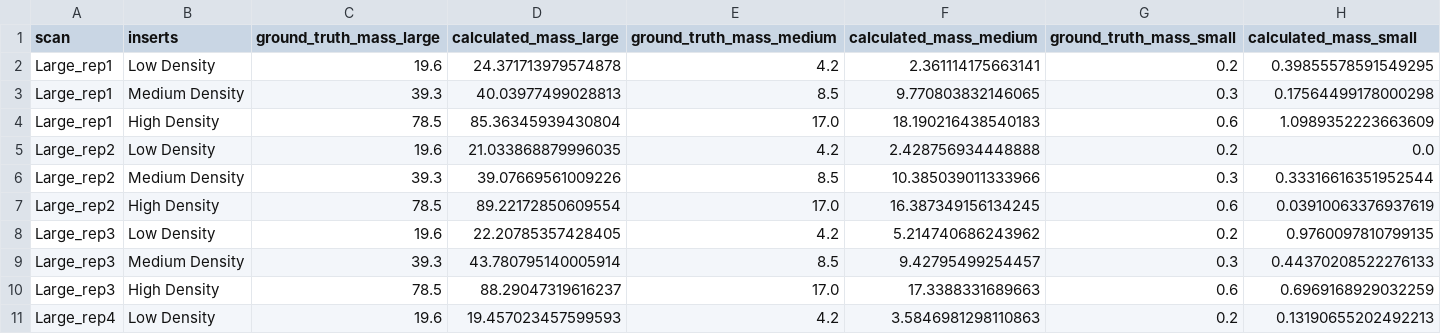
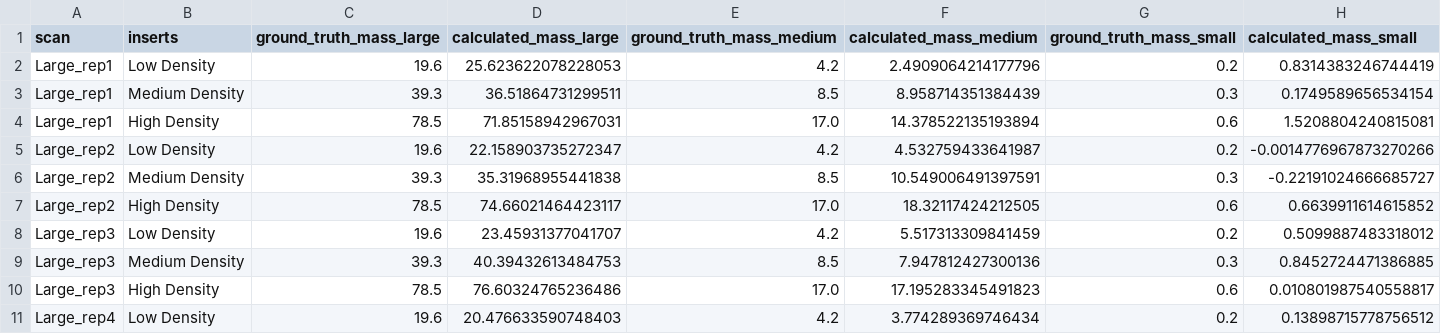
Before and after one commit to MolloiLab/CAC-stanford-data, a CSV file: data/output/Canon_Aquilion_One_Vision_integrated_score_script/output.csv, drawn as a sheet; only a part is shown; the diff covers the shown part only.

```diff
--- a/data/output/Canon_Aquilion_One_Vision_integrated_score_script/output.csv
+++ b/data/output/Canon_Aquilion_One_Vision_integrated_score_script/output.csv
@@ -1,11 +1,11 @@
 scan,inserts,ground_truth_mass_large,calculated_mass_large,ground_truth_mass_medium,calculated_mass_medium,ground_truth_mass_small,calculated_mass_small
-Large_rep1,Low Density,19.6,24.371713979574878,4.2,2.361114175663141,0.2,0.39855578591549295
-Large_rep1,Medium Density,39.3,40.03977499028813,8.5,9.770803832146065,0.3,0.17564499178000298
-Large_rep1,High Density,78.5,85.36345939430804,17.0,18.190216438540183,0.6,1.0989352223663609
-Large_rep2,Low Density,19.6,21.033868879996035,4.2,2.428756934448888,0.2,0.0
-Large_rep2,Medium Density,39.3,39.07669561009226,8.5,10.385039011333966,0.3,0.33316616351952544
-Large_rep2,High Density,78.5,89.22172850609554,17.0,16.387349156134245,0.6,0.03910063376937619
-Large_rep3,Low Density,19.6,22.20785357428405,4.2,5.214740686243962,0.2,0.9760097810799135
-Large_rep3,Medium Density,39.3,43.780795140005914,8.5,9.42795499254457,0.3,0.44370208522276133
-Large_rep3,High Density,78.5,88.29047319616237,17.0,17.3388331689663,0.6,0.6969168929032259
-Large_rep4,Low Density,19.6,19.457023457599593,4.2,3.5846981298110863,0.2,0.13190655202492213
+Large_rep1,Low Density,19.6,25.623622078228053,4.2,2.4909064214177796,0.2,0.8314383246744419
+Large_rep1,Medium Density,39.3,36.51864731299511,8.5,8.958714351384439,0.3,0.1749589656534154
+Large_rep1,High Density,78.5,71.85158942967031,17.0,14.378522135193894,0.6,1.5208804240815081
+Large_rep2,Low Density,19.6,22.158903735272347,4.2,4.532759433641987,0.2,-0.0014776967873270266
+Large_rep2,Medium Density,39.3,35.31968955441838,8.5,10.549006491397591,0.3,-0.22191024666685727
+Large_rep2,High Density,78.5,74.66021464423117,17.0,18.32117424212505,0.6,0.6639911614615852
+Large_rep3,Low Density,19.6,23.45931377041707,4.2,5.517313309841459,0.2,0.5099887483318012
+Large_rep3,Medium Density,39.3,40.39432613484753,8.5,7.947812427300136,0.3,0.8452724471386885
+Large_rep3,High Density,78.5,76.60324765236486,17.0,17.195283345491823,0.6,0.010801987540558817
+Large_rep4,Low Density,19.6,20.476633590748403,4.2,3.774289369746434,0.2,0.13898715778756512
```
Also changed, not shown: 60 edited cells elsewhere in this file, data/output/GE_Revolution_integrated_score_script/output.csv, 2 other files.
